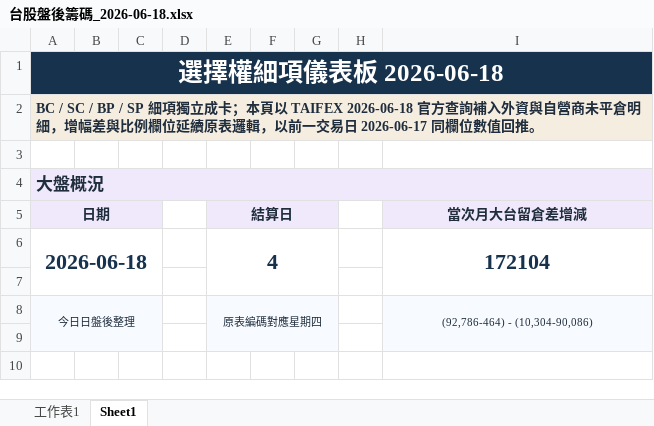
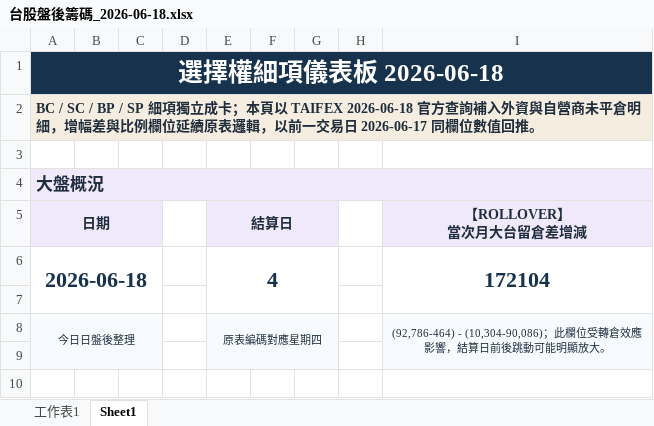
Before and after one commit to wu851127-rgb/chip-report-site, an Excel workbook: outputs/chip-report/台股盤後籌碼_2026-06-18.xlsx, sheet Sheet1, drawn as a sheet; only a part is shown; values as stored, in another font and other column widths than the file's, no borders; ↵ is a line break in a cell; the diff names each change by its address in the sheet, - before the commit and + after, or states it on an @@ line.

```diff
--- a/outputs/chip-report/台股盤後籌碼_2026-06-18.xlsx (sheet Sheet1)
+++ b/outputs/chip-report/台股盤後籌碼_2026-06-18.xlsx (sheet Sheet1)
-I5: 當次月大台留倉差增減
+I5: 【ROLLOVER】 ↵ 當次月大台留倉差增減
-I8 (【ROLLOVER】 當次月大台留倉差增減): (92,786-464) - (10,304-90,086)
+I8 (【ROLLOVER】 當次月大台留倉差增減): (92,786-464) - (10,304-90,086)；此欄位受轉倉效應影響，結算日前後跳動可能明顯放大。
```
Also changed, not shown: sheet 工作表1, outputs/chip-report/台股盤後籌碼_2026-06-17.xlsx.
